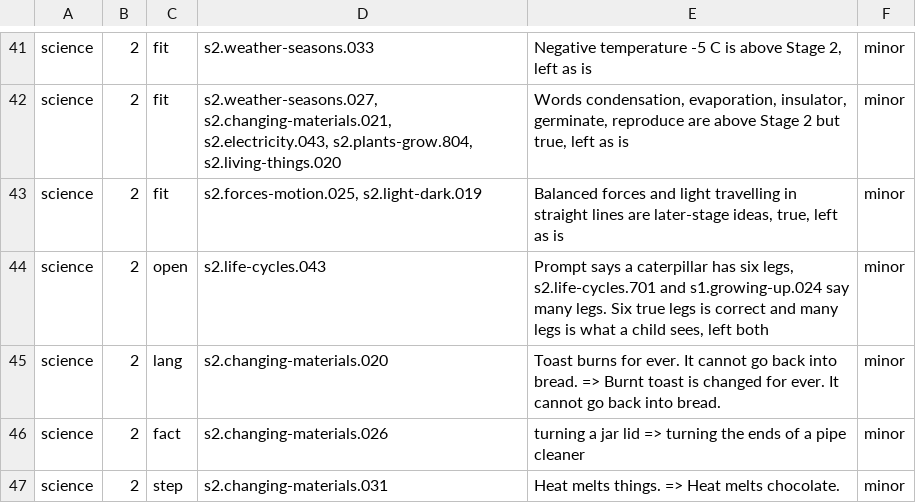
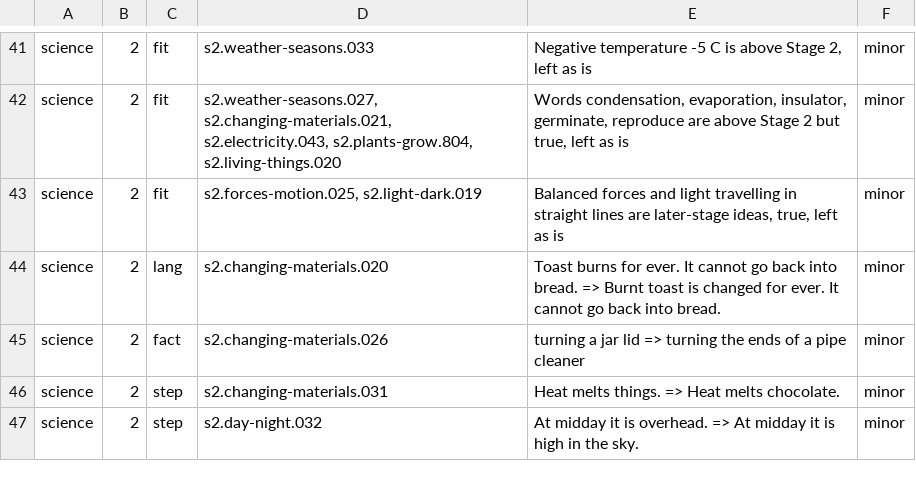
Before and after one commit to nabilafifahq/gatxel-20-kira, a TSV file: docs/verifikasi-materi-rincian/penuh-sci-a.tsv, drawn as a sheet; only a part is shown, gaps mark what is left out; the shorter side is filled out with more unchanged rows.

```diff
--- a/docs/verifikasi-materi-rincian/penuh-sci-a.tsv
+++ b/docs/verifikasi-materi-rincian/penuh-sci-a.tsv
@@ -43,3 +43,2 @@ science	2	fit	s2.weather-seasons.027, s2.changing-materials.021, s2.electricity.
 science	2	fit	s2.forces-motion.025, s2.light-dark.019	Balanced forces and light travelling in straight lines are later-stage ideas, true, left as is	minor
-science	2	open	s2.life-cycles.043	Prompt says a caterpillar has six legs, s2.life-cycles.701 and s1.growing-up.024 say many legs. Six true legs is correct and many legs is what a child sees, left both	minor
 science	2	lang	s2.changing-materials.020	Toast burns for ever. It cannot go back into bread. => Burnt toast is changed for ever. It cannot go back into bread.	minor
```
Also changed, not shown: docs/verifikasi-materi-rincian/oly-math.tsv, docs/verifikasi-materi-rincian/penuh-sci-b.tsv, 5 other files.
